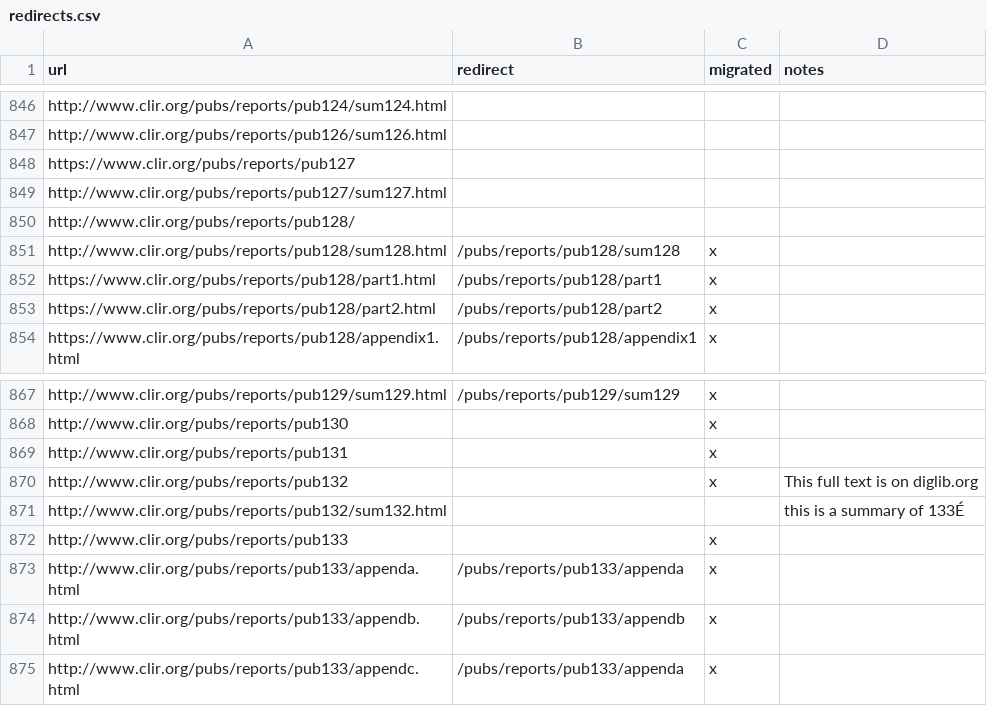
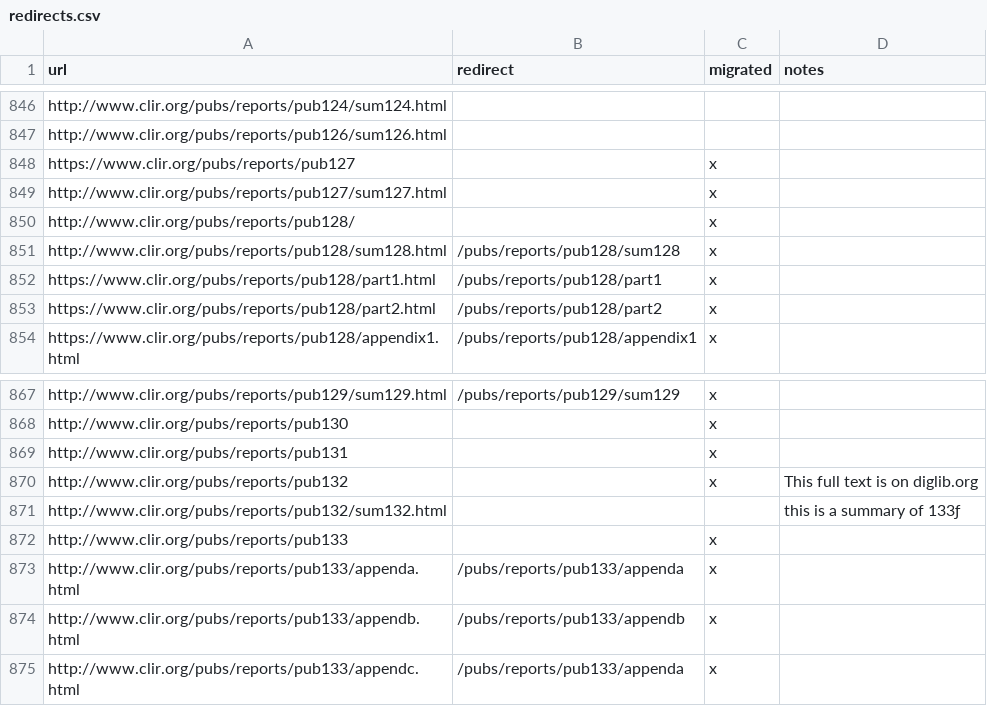
Before and after one commit to clirdlf/clir_theme, a CSV file: redirects.csv, drawn as a sheet; only a part is shown, gaps mark what is left out.

Commit message:
Add more redirects

```diff
--- a/redirects.csv
+++ b/redirects.csv
@@ -847,5 +847,5 @@ http://www.clir.org/pubs/reports/pub124/sum124.html,,,
 http://www.clir.org/pubs/reports/pub126/sum126.html,,,
-https://www.clir.org/pubs/reports/pub127,,,
-http://www.clir.org/pubs/reports/pub127/sum127.html,,,
-http://www.clir.org/pubs/reports/pub128/,,,
+https://www.clir.org/pubs/reports/pub127,,x,
+http://www.clir.org/pubs/reports/pub127/sum127.html,,x,
+http://www.clir.org/pubs/reports/pub128/,,x,
 http://www.clir.org/pubs/reports/pub128/sum128.html,/pubs/reports/pub128/sum128,x,
@@ -870,3 +870,3 @@ http://www.clir.org/pubs/reports/pub131,,x,
 http://www.clir.org/pubs/reports/pub132,,x,This full text is on diglib.org
-http://www.clir.org/pubs/reports/pub132/sum132.html,,,this is a summary of 133É
+http://www.clir.org/pubs/reports/pub132/sum132.html,,,this is a summary of 133ƒ
 http://www.clir.org/pubs/reports/pub133,,x,
```
Also changed, not shown: 1 other file.
